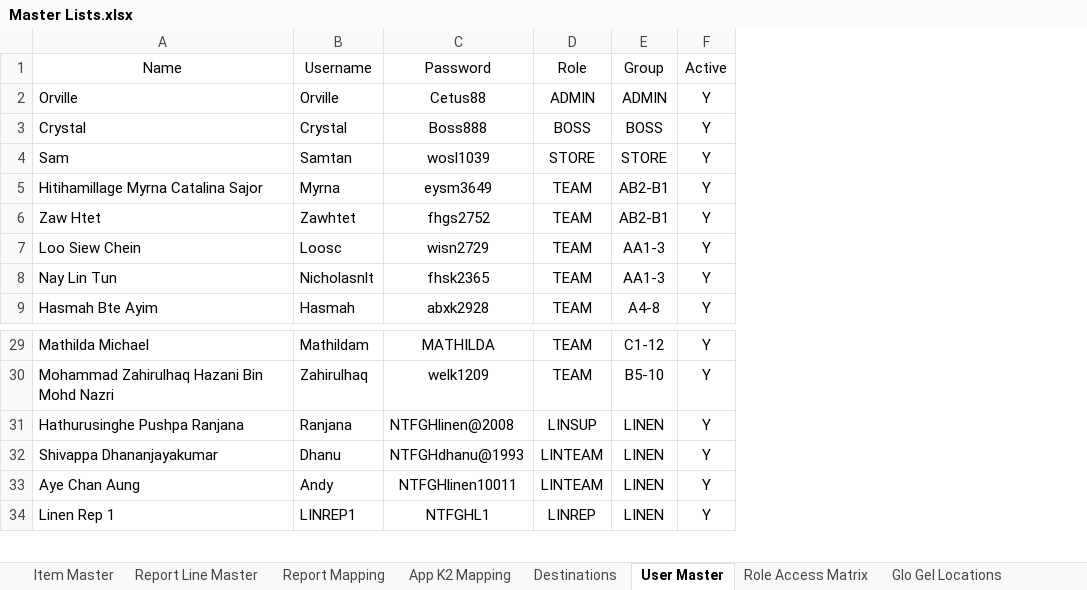
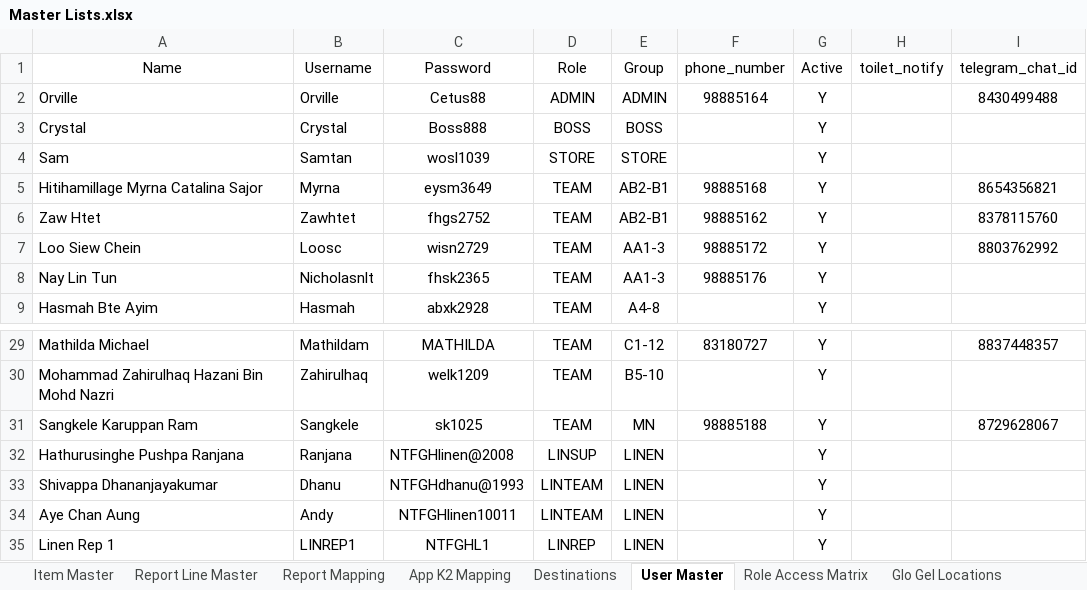
Before and after one commit to Cetusblue/housekeeping-hub, an Excel workbook: Master Lists.xlsx, sheet User Master, drawn as a sheet; only a part is shown, gaps mark what is left out; values as stored, in another font and other column widths than the file's, no borders; the diff names each change by its address in the sheet, - before the commit and + after, or states it on an @@ line.

Commit message:
Add housekeeping QR requests, Telegram routing and A4 poster generator

```diff
--- a/Master Lists.xlsx (sheet User Master)
+++ b/Master Lists.xlsx (sheet User Master)
+column F (phone_number), rows 2-8: 98885164 |  |  | 98885168 | 98885162 | 98885172 | 98885176; row 29: 83180727
+column H (toilet_notify), empty
+column I (telegram_chat_id), rows 2-7: 8430499488 |  |  | 8654356821 | 8378115760 | 8803762992; row 29: 8837448357
+row 31: Sangkele Karuppan Ram | Sangkele | sk1025 | TEAM | MN | 98885188 | Y |  | 8729628067
```
Also changed, not shown: sheet Linen Manual Config, sheet Linen Master, sheet Linen Inventory Bundle, sheet Linen Manual Bundle, sheet Linen Location Master, sheet Linen Report Mapping, other sheet tabs, 23 other files.
